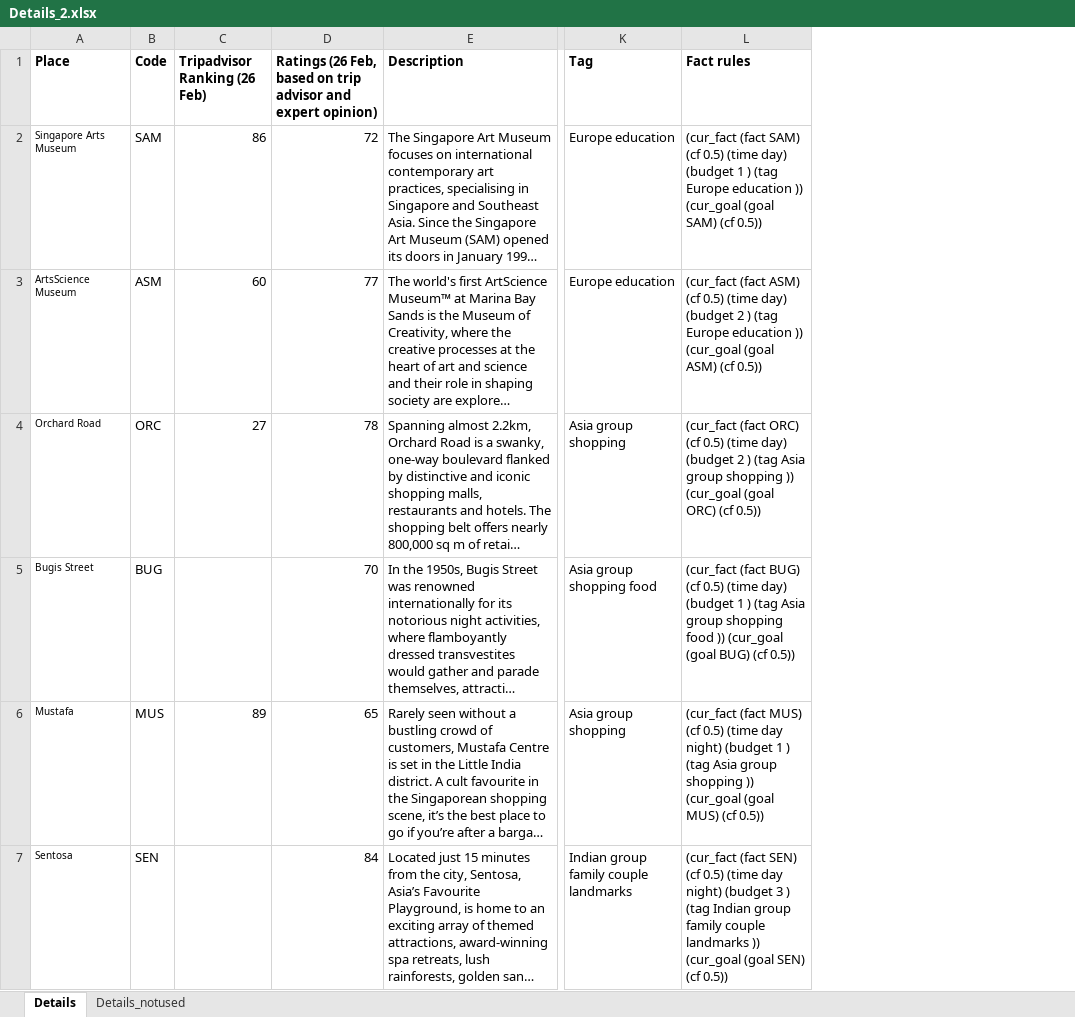
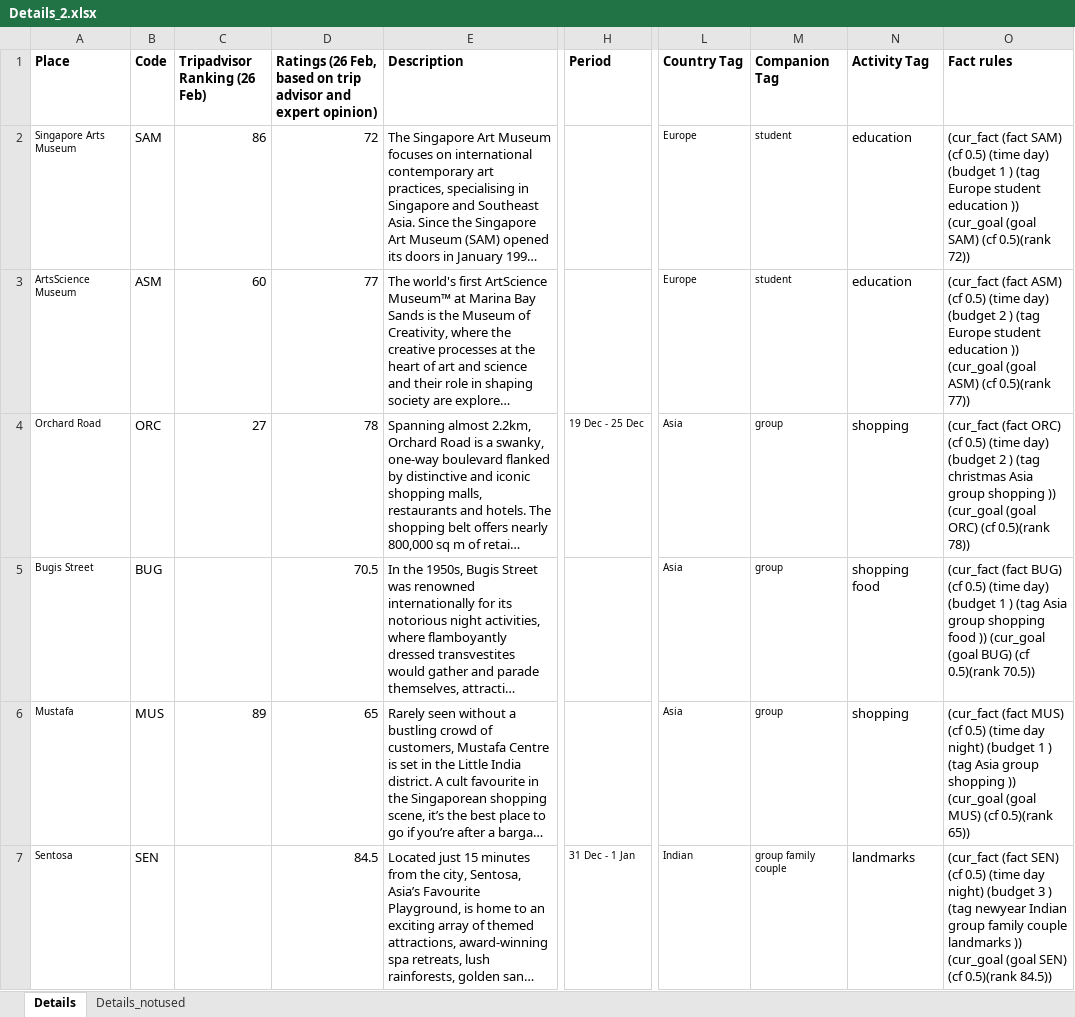
Before and after one commit to hamsdev/Rules, an Excel workbook: Details_2.xlsx, sheet Details, drawn as a sheet; only a part is shown, gaps mark what is left out; long unchanged cells end in …; values as stored, in another font and other column widths than the file's, no borders; removed rows and columns are numbered as before the commit, all else as after; the diff covers the shown part only; the diff names each change by its address in the sheet, - before the commit and + after, or states it on an @@ line.

Commit message:
Update excel

```diff
--- a/Details_2.xlsx (sheet Details)
+++ b/Details_2.xlsx (sheet Details)
+column H (Period), rows 4-7: 19 Dec - 25 Dec |  |  | 31 Dec - 1 Jan
-column K (Tag), rows 2-7: Europe education | Europe education | Asia group shopping | Asia group shopping food | Asia group shopping | Indian group family couple landmarks
+column L (Country Tag), rows 2-7: Europe | Europe | Asia | Asia | Asia | Indian
+column M (Companion Tag), rows 2-7: student | student | group | group | group | group family couple
+column N (Activity Tag), rows 2-7: education | education | shopping | shopping food | shopping | landmarks
-O2 (Fact rules): …(tag Europe education )) (cur_goal (goal SAM) (cf 0.5))
+O2 (Fact rules): …(tag Europe student education )) (cur_goal (goal SAM) (cf 0.5)(rank 72))
-O3 (Fact rules): …(tag Europe education )) (cur_goal (goal ASM) (cf 0.5))
+O3 (Fact rules): …(tag Europe student education )) (cur_goal (goal ASM) (cf 0.5)(rank 77))
-O4 (Fact rules): …) (tag Asia group shopping )) (cur_goal (goal ORC) (cf 0.5))
+O4 (Fact rules): …) (tag christmas Asia group shopping )) (cur_goal (goal ORC) (cf 0.5)(rank 78))
-D5: 70
+D5: 70.5
-O5 (Fact rules): …BUG) (cf 0.5))
+O5 (Fact rules): …BUG) (cf 0.5)(rank 70.5))
-O6 (Fact rules): …MUS) (cf 0.5))
+O6 (Fact rules): …MUS) (cf 0.5)(rank 65))
-D7: 84
+D7: 84.5
-O7 (Fact rules): …) (tag Indian group family couple landmarks )) (cur_goal (goal SEN) (cf 0.5))
+O7 (Fact rules): …) (tag newyear Indian group family couple landmarks )) (cur_goal (goal SEN) (cf 0.5)(rank 84.5))
```
Also changed, not shown: 24 edited cells elsewhere in this sheet.
